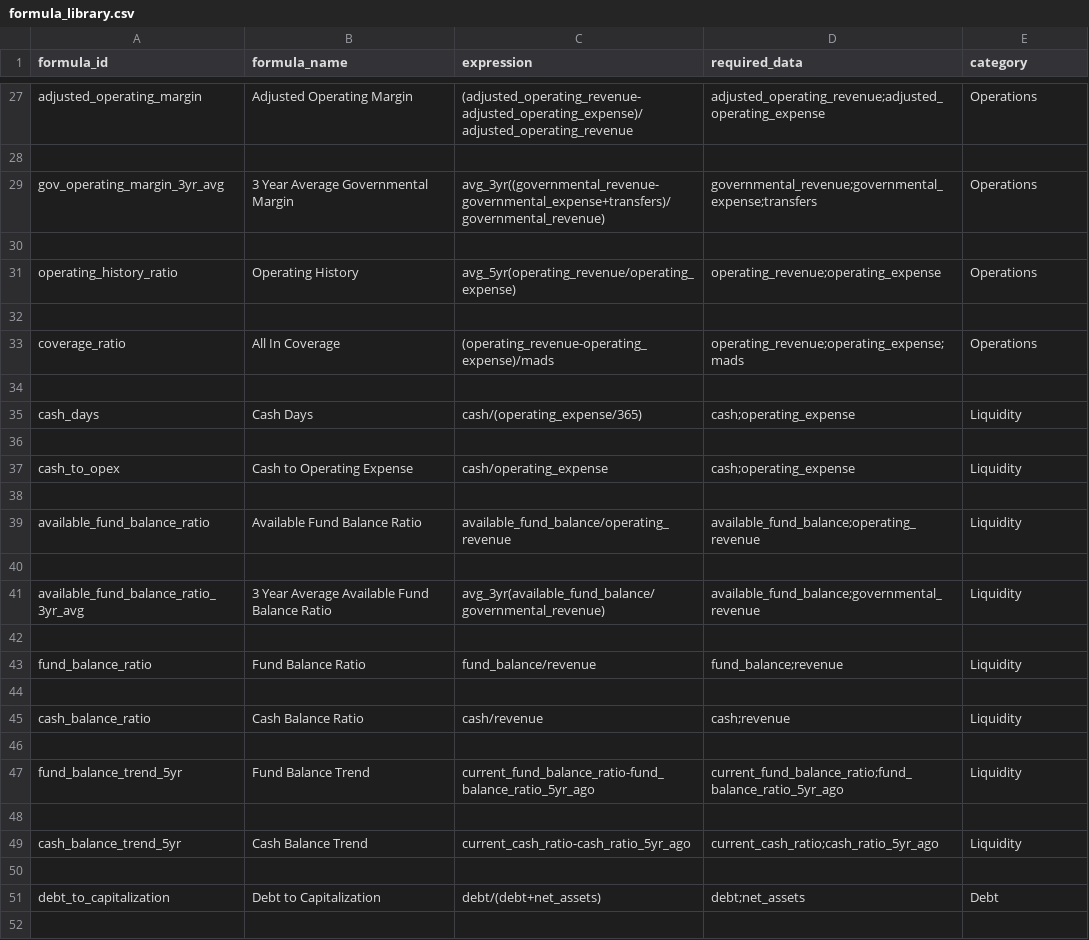
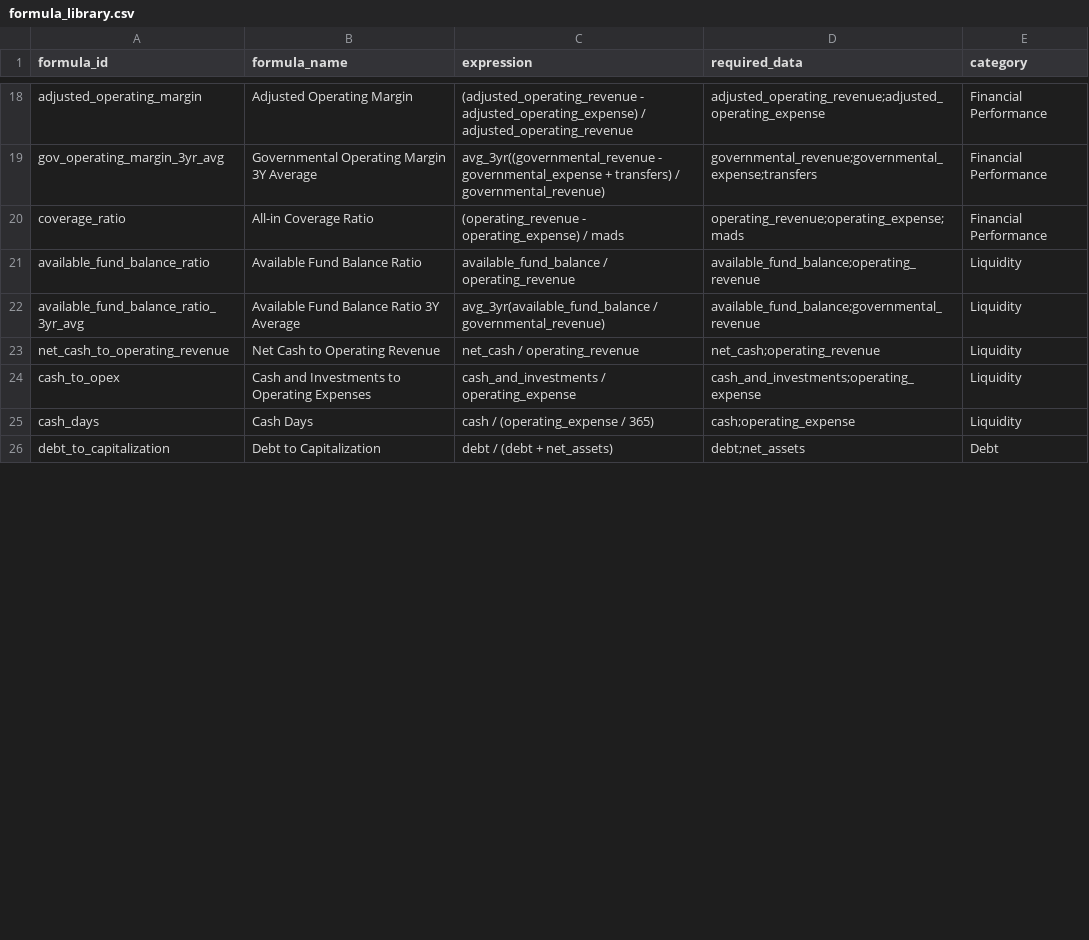
Before and after one commit to choee189071-oss/Scoreboard-Combo, a CSV file: config/formula_library.csv, drawn as a sheet; only a part is shown, gaps mark what is left out; removed rows and columns are numbered as before the commit, all else as after; the diff covers the shown part only; the diff names each change by its address in the sheet, - before the commit and + after, or states it on an @@ line.

Commit message:
Update formula_library.csv

```diff
--- a/config/formula_library.csv
+++ b/config/formula_library.csv
-C18 (expression): (adjusted_operating_revenue-adjusted_operating_expense)/adjusted_operating_revenue
+C18 (expression): (adjusted_operating_revenue - adjusted_operating_expense) / adjusted_operating_revenue
-E18 (category): Operations
+E18 (category): Financial Performance
-row 28: (empty)
-B19 (formula_name): 3 Year Average Governmental Margin
+B19 (formula_name): Governmental Operating Margin 3Y Average
-C19 (expression): avg_3yr((governmental_revenue-governmental_expense+transfers)/governmental_revenue)
+C19 (expression): avg_3yr((governmental_revenue - governmental_expense + transfers) / governmental_revenue)
-E19 (category): Operations
+E19 (category): Financial Performance
-row 30: (empty)
-row 31: operating_history_ratio | Operating History | avg_5yr(operating_revenue/operating_expense) | operating_revenue;operating_expense | Operations
-row 32: (empty)
-B20 (formula_name): All In Coverage
+B20 (formula_name): All-in Coverage Ratio
-C20 (expression): (operating_revenue-operating_expense)/mads
+C20 (expression): (operating_revenue - operating_expense) / mads
-E20 (category): Operations
+E20 (category): Financial Performance
-row 34: (empty)
-row 35: cash_days | Cash Days | cash/(operating_expense/365) | cash;operating_expense | Liquidity
-row 36: (empty)
-row 37: cash_to_opex | Cash to Operating Expense | cash/operating_expense | cash;operating_expense | Liquidity
-row 38: (empty)
-C21 (expression): available_fund_balance/operating_revenue
+C21 (expression): available_fund_balance / operating_revenue
-row 40: (empty)
-B22 (formula_name): 3 Year Average Available Fund Balance Ratio
+B22 (formula_name): Available Fund Balance Ratio 3Y Average
-C22 (expression): avg_3yr(available_fund_balance/governmental_revenue)
+C22 (expression): avg_3yr(available_fund_balance / governmental_revenue)
-row 23: (empty)
+row 23: net_cash_to_operating_revenue | Net Cash to Operating Revenue | net_cash / operating_revenue | net_cash;operating_revenue | Liquidity
-row 43: fund_balance_ratio | Fund Balance Ratio | fund_balance/revenue | fund_balance;revenue | Liquidity
-row 24: (empty)
+row 24: cash_to_opex | Cash and Investments to Operating Expenses | cash_and_investments / operating_expense | cash_and_investments;operating_expense | Liquidity
-row 45: cash_balance_ratio | Cash Balance Ratio | cash/revenue | cash;revenue | Liquidity
-row 25: (empty)
+row 25: cash_days | Cash Days | cash / (operating_expense / 365) | cash;operating_expense | Liquidity
-row 47: fund_balance_trend_5yr | Fund Balance Trend | current_fund_balance_ratio-fund_balance_ratio_5yr_ago | current_fund_balance_ratio;fund_balance_ratio_5yr_ago | Liquidity
-row 48: (empty)
-row 49: cash_balance_trend_5yr | Cash Balance Trend | current_cash_ratio-cash_ratio_5yr_ago | current_cash_ratio;cash_ratio_5yr_ago | Liquidity
-row 50: (empty)
-C26 (expression): debt/(debt+net_assets)
+C26 (expression): debt / (debt + net_assets)
-row 52: (empty)
```
Also changed, not shown: 5 added rows, 30 removed rows, 2 moved rows and 55 edited cells elsewhere in this file.
